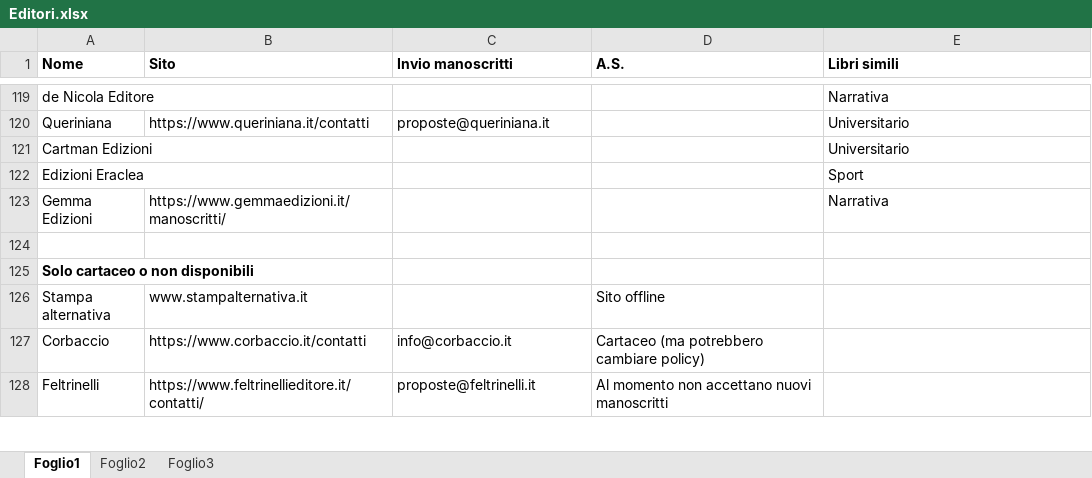
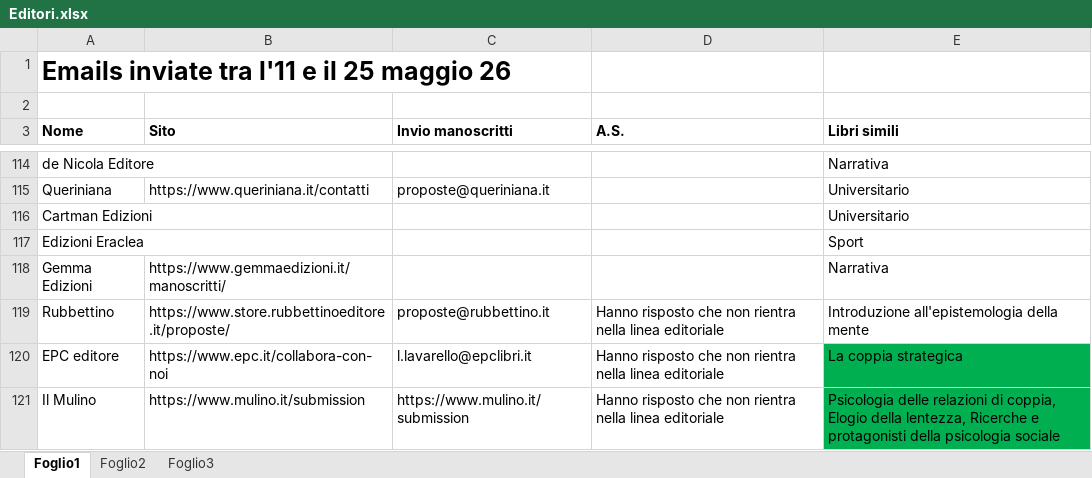
Before and after one commit to iacoposk8/ViaDiMezzo, an Excel workbook: Case editrici/Editori.xlsx, sheet Foglio1, drawn as a sheet; only a part is shown, gaps mark what is left out; the shorter side is filled out with more unchanged rows; values as stored, in another font and other column widths than the file's, no borders; the diff covers the shown part only; the diff names each change by its address in the sheet, - before the commit and + after, or states it on an @@ line.

```diff
--- a/Case editrici/Editori.xlsx (sheet Foglio1)
+++ b/Case editrici/Editori.xlsx (sheet Foglio1)
+row 1: Emails inviate tra l'11 e il 25 maggio 26
+row 2: (empty)
+row 119: Rubbettino | https://www.store.rubbettinoeditore.it/proposte/ | proposte@rubbettino.it | Hanno risposto che non rientra nella linea editoriale | Introduzione all'epistemologia della mente
+row 120: EPC editore | https://www.epc.it/collabora-con-noi | l.lavarello@epclibri.it | Hanno risposto che non rientra nella linea editoriale | La coppia strategica
+row 121: Il Mulino | https://www.mulino.it/submission | https://www.mulino.it/submission | Hanno risposto che non rientra nella linea editoriale | Psicologia delle relazioni di coppia, Elogio della lentezza, Ricerche e protagonisti della psicologia sociale
```
Also changed, not shown: 5 added rows and 8 removed rows elsewhere in this sheet, 2 other files.
